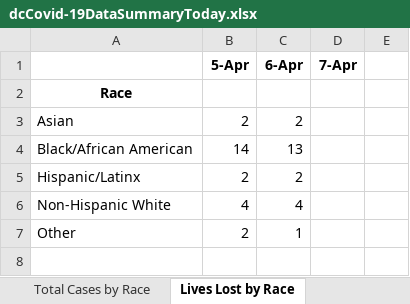
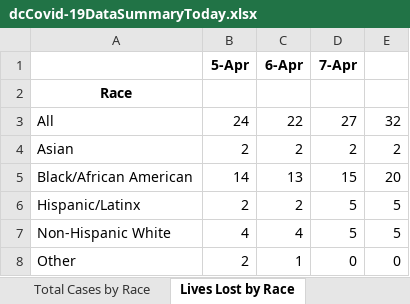
Before and after one commit to anesta95/DMV_Covid-19_Dashboard, an Excel workbook: dcCovid-19DataSummaryToday.xlsx, sheet Lives Lost by Race, drawn as a sheet; values as stored, in another font and other column widths than the file's, no borders; addresses are those after the commit; the diff names each change by its address in the sheet, - before the commit and + after, or states it on an @@ line.

```diff
--- a/dcCovid-19DataSummaryToday.xlsx (sheet Lives Lost by Race)
+++ b/dcCovid-19DataSummaryToday.xlsx (sheet Lives Lost by Race)
+row 3: All | 24 | 22 | 27 | 32
-D4 (7-Apr): (empty)
+D4 (7-Apr): 2
-E4: (empty)
+E4: 2
-D5 (7-Apr): (empty)
+D5 (7-Apr): 15
-E5: (empty)
+E5: 20
-D6:D7 (7-Apr): (empty)
+D6:D7 (7-Apr): 5
-E6:E7: (empty)
+E6:E7: 5
-D8 (7-Apr): (empty)
+D8 (7-Apr): 0
-E8: (empty)
+E8: 0
```
Also changed, not shown: sheet Total Cases by Race, sheet Total Cases by Ward, sheet Overal Stats, 29 other files.
